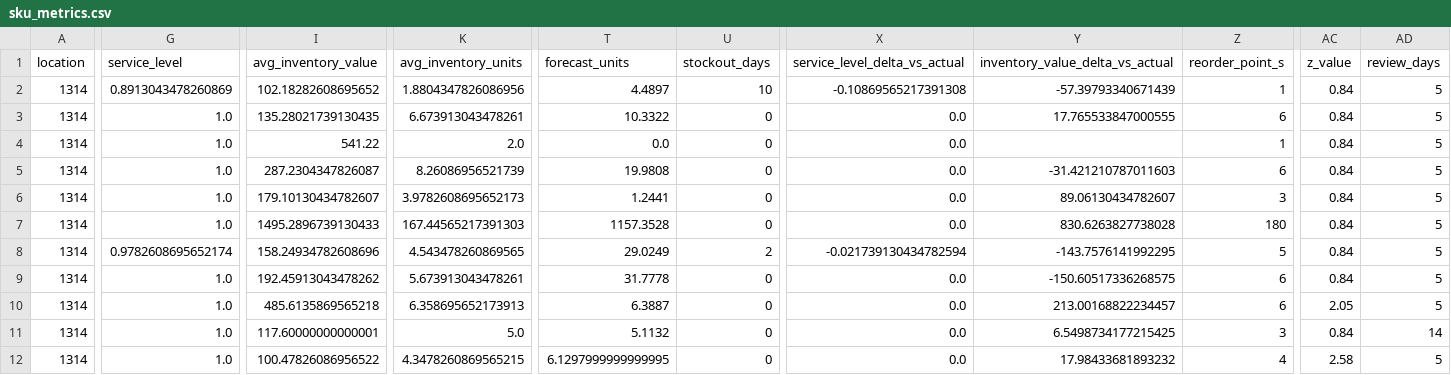
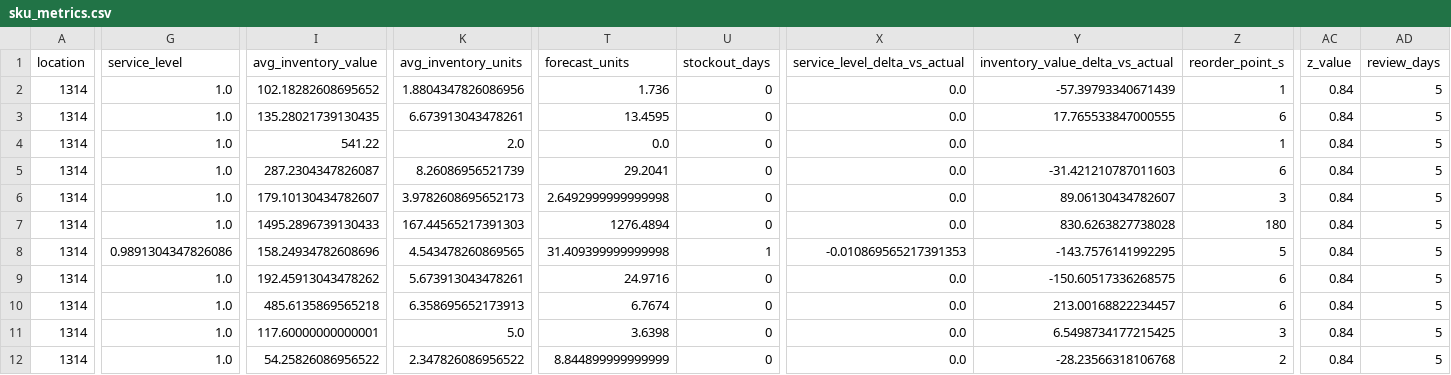
Before and after one commit to DPFNeiland/HackathonPrevisao, a CSV file: stock_policy_product_output/sku_metrics.csv, drawn as a sheet; only a part is shown, gaps mark what is left out; the diff covers the shown part only; the diff names each change by its address in the sheet, - before the commit and + after, or states it on an @@ line.

```diff
--- a/stock_policy_product_output/sku_metrics.csv
+++ b/stock_policy_product_output/sku_metrics.csv
-G2 (service_level): 0.8913043478260869
+G2 (service_level): 1.0
-T2 (forecast_units): 4.4897
+T2 (forecast_units): 1.736
-U2 (stockout_days): 10
+U2 (stockout_days): 0
-X2 (service_level_delta_vs_actual): -0.10869565217391308
+X2 (service_level_delta_vs_actual): 0.0
-T3 (forecast_units): 10.3322
+T3 (forecast_units): 13.4595
-T5 (forecast_units): 19.9808
+T5 (forecast_units): 29.2041
-T6 (forecast_units): 1.2441
+T6 (forecast_units): 2.6492999999999998
-T7 (forecast_units): 1157.3528
+T7 (forecast_units): 1276.4894
-G8 (service_level): 0.9782608695652174
+G8 (service_level): 0.9891304347826086
-T8 (forecast_units): 29.0249
+T8 (forecast_units): 31.409399999999998
-U8 (stockout_days): 2
+U8 (stockout_days): 1
-X8 (service_level_delta_vs_actual): -0.021739130434782594
+X8 (service_level_delta_vs_actual): -0.010869565217391353
-T9 (forecast_units): 31.7778
+T9 (forecast_units): 24.9716
-T10 (forecast_units): 6.3887
+T10 (forecast_units): 6.7674
-AC10 (z_value): 2.05
+AC10 (z_value): 0.84
-T11 (forecast_units): 5.1132
+T11 (forecast_units): 3.6398
-AD11 (review_days): 14
+AD11 (review_days): 5
-I12 (avg_inventory_value): 100.47826086956522
+I12 (avg_inventory_value): 54.25826086956522
-K12 (avg_inventory_units): 4.3478260869565215
+K12 (avg_inventory_units): 2.347826086956522
-T12 (forecast_units): 6.1297999999999995
+T12 (forecast_units): 8.844899999999999
-Y12 (inventory_value_delta_vs_actual): 17.98433681893232
+Y12 (inventory_value_delta_vs_actual): -28.23566318106768
-Z12 (reorder_point_s): 4
+Z12 (reorder_point_s): 2
-AC12 (z_value): 2.58
+AC12 (z_value): 0.84
```
Also changed, not shown: 73 edited cells elsewhere in this file, stock_policy_product_output/local_overrides.csv, stock_policy_product_output/local_tuning_search.csv, 54 other files.
